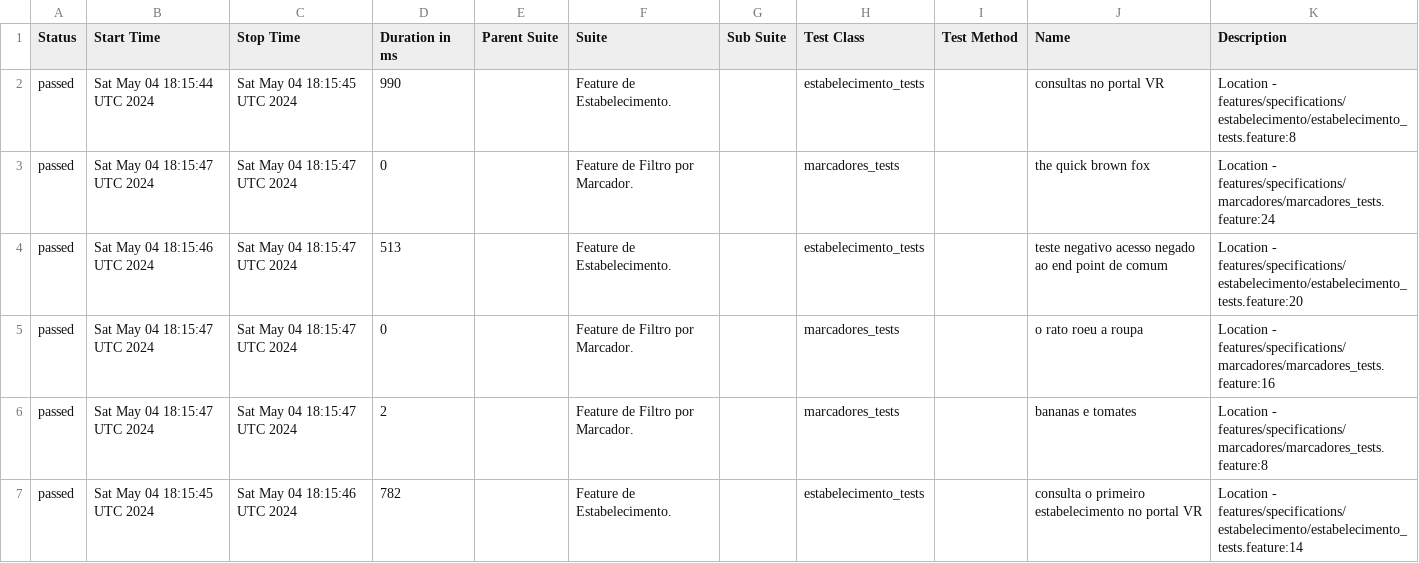
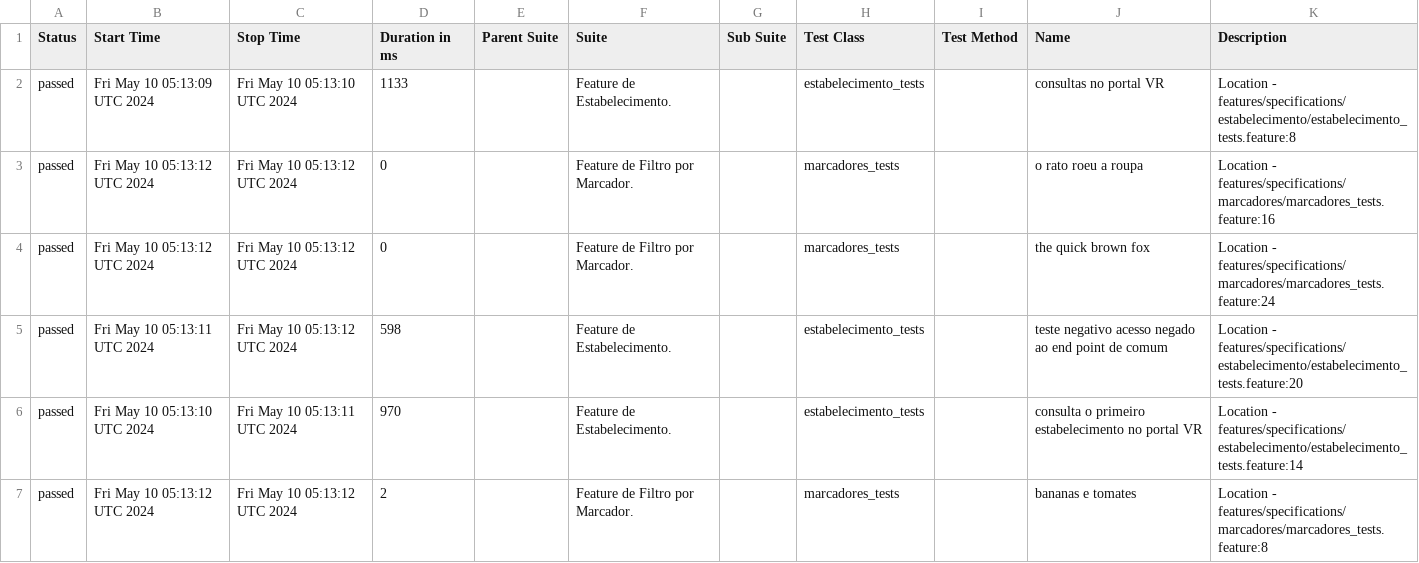
Before and after one commit to reinaldorossetti/cucumber_ruby_httparty, a CSV file: allure-report/data/suites.csv, drawn as a sheet.

```diff
--- a/allure-report/data/suites.csv
+++ b/allure-report/data/suites.csv
@@ -1,7 +1,7 @@
 "Status","Start Time","Stop Time","Duration in ms","Parent Suite","Suite","Sub Suite","Test Class","Test Method","Name","Description"
-"passed","Sat May 04 18:15:44 UTC 2024","Sat May 04 18:15:45 UTC 2024","990","","Feature de Estabelecimento.","","estabelecimento_tests","","consultas no portal VR","Location - features/specifications/estabelecimento/estabelecimento_tests.feature:8"
-"passed","Sat May 04 18:15:47 UTC 2024","Sat May 04 18:15:47 UTC 2024","0","","Feature de Filtro por Marcador.","","marcadores_tests","","the quick brown fox","Location - features/specifications/marcadores/marcadores_tests.feature:24"
-"passed","Sat May 04 18:15:46 UTC 2024","Sat May 04 18:15:47 UTC 2024","513","","Feature de Estabelecimento.","","estabelecimento_tests","","teste negativo acesso negado ao end point de comum","Location - features/specifications/estabelecimento/estabelecimento_tests.feature:20"
-"passed","Sat May 04 18:15:47 UTC 2024","Sat May 04 18:15:47 UTC 2024","0","","Feature de Filtro por Marcador.","","marcadores_tests","","o rato roeu a roupa","Location - features/specifications/marcadores/marcadores_tests.feature:16"
-"passed","Sat May 04 18:15:47 UTC 2024","Sat May 04 18:15:47 UTC 2024","2","","Feature de Filtro por Marcador.","","marcadores_tests","","bananas e tomates","Location - features/specifications/marcadores/marcadores_tests.feature:8"
-"passed","Sat May 04 18:15:45 UTC 2024","Sat May 04 18:15:46 UTC 2024","782","","Feature de Estabelecimento.","","estabelecimento_tests","","consulta o primeiro estabelecimento no portal VR","Location - features/specifications/estabelecimento/estabelecimento_tests.feature:14"
+"passed","Fri May 10 05:13:09 UTC 2024","Fri May 10 05:13:10 UTC 2024","1133","","Feature de Estabelecimento.","","estabelecimento_tests","","consultas no portal VR","Location - features/specifications/estabelecimento/estabelecimento_tests.feature:8"
+"passed","Fri May 10 05:13:12 UTC 2024","Fri May 10 05:13:12 UTC 2024","0","","Feature de Filtro por Marcador.","","marcadores_tests","","o rato roeu a roupa","Location - features/specifications/marcadores/marcadores_tests.feature:16"
+"passed","Fri May 10 05:13:12 UTC 2024","Fri May 10 05:13:12 UTC 2024","0","","Feature de Filtro por Marcador.","","marcadores_tests","","the quick brown fox","Location - features/specifications/marcadores/marcadores_tests.feature:24"
+"passed","Fri May 10 05:13:11 UTC 2024","Fri May 10 05:13:12 UTC 2024","598","","Feature de Estabelecimento.","","estabelecimento_tests","","teste negativo acesso negado ao end point de comum","Location - features/specifications/estabelecimento/estabelecimento_tests.feature:20"
+"passed","Fri May 10 05:13:10 UTC 2024","Fri May 10 05:13:11 UTC 2024","970","","Feature de Estabelecimento.","","estabelecimento_tests","","consulta o primeiro estabelecimento no portal VR","Location - features/specifications/estabelecimento/estabelecimento_tests.feature:14"
+"passed","Fri May 10 05:13:12 UTC 2024","Fri May 10 05:13:12 UTC 2024","2","","Feature de Filtro por Marcador.","","marcadores_tests","","bananas e tomates","Location - features/specifications/marcadores/marcadores_tests.feature:8"
```
Also changed, not shown: allure-report/data/behaviors.csv, 32 other files.
